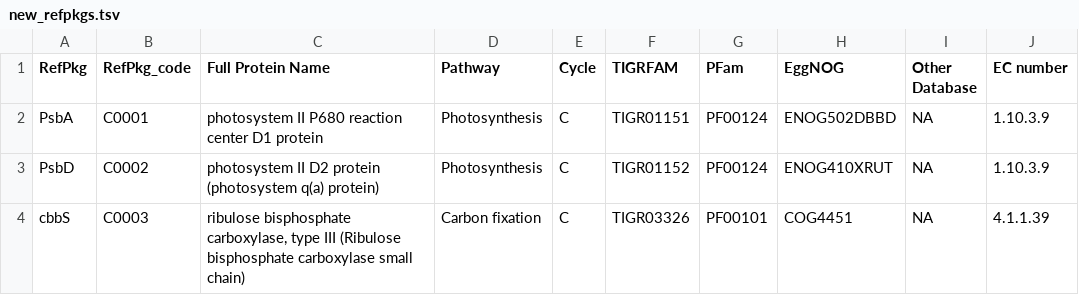
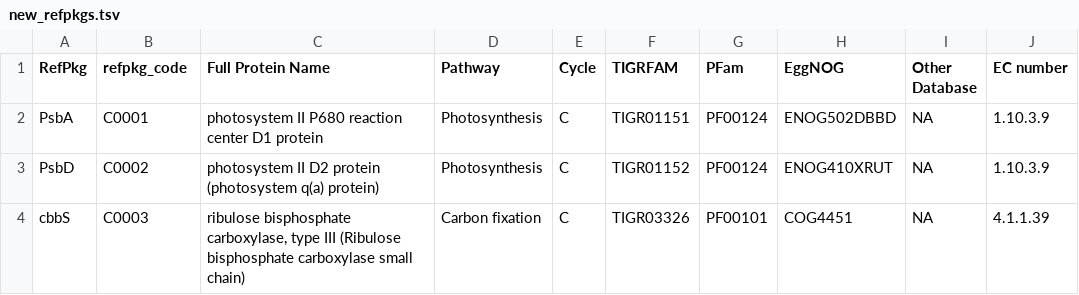
Before and after one commit to EDUCE-UBC/MICB425, a TSV file: data/new_refpkgs.tsv, drawn as a sheet; only a part is shown; the diff names each change by its address in the sheet, - before the commit and + after, or states it on an @@ line.

Commit message:
Update column name

```diff
--- a/data/new_refpkgs.tsv
+++ b/data/new_refpkgs.tsv
-B1: RefPkg_code
+B1: refpkg_code
```
